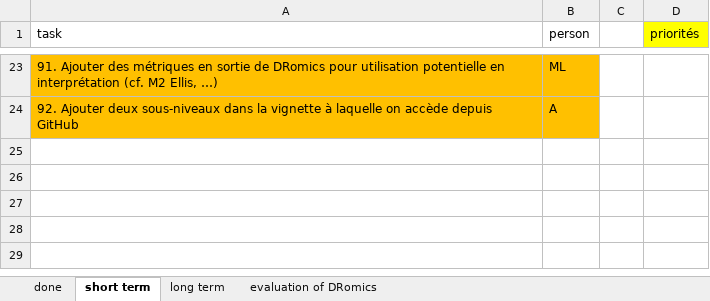
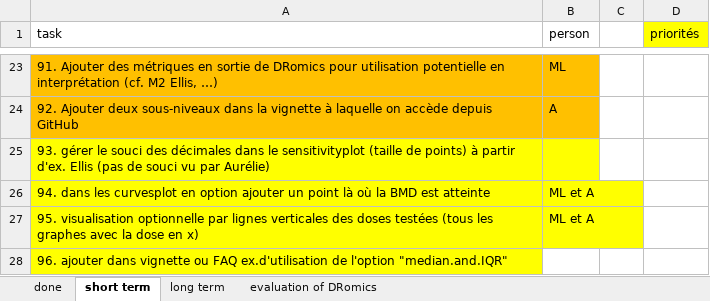
Before and after one commit to lbbe-software/DRomics, an Excel workbook: share/techdoc/DRomicsTODOlist.xlsx, sheet short term, drawn as a sheet; only a part is shown, gaps mark what is left out; values as stored, in another font and other column widths than the file's, no borders; the diff names each change by its address in the sheet, - before the commit and + after, or states it on an @@ line.

Commit message:
update of the todo list

```diff
--- a/share/techdoc/DRomicsTODOlist.xlsx (sheet short term)
+++ b/share/techdoc/DRomicsTODOlist.xlsx (sheet short term)
+row 25: 93. gérer le souci des décimales dans le sensitivityplot (taille de points) à partir d'ex. Ellis (pas de souci vu par Aurélie)
+row 26: 94. dans les curvesplot en option ajouter un point là où la BMD est atteinte | ML et A
+row 27: 95. visualisation optionnelle par lignes verticales des doses testées (tous les graphes avec la dose en x) | ML et A
+row 28: 96. ajouter dans vignette ou FAQ ex.d'utilisation de l'option "median.and.IQR"
```
